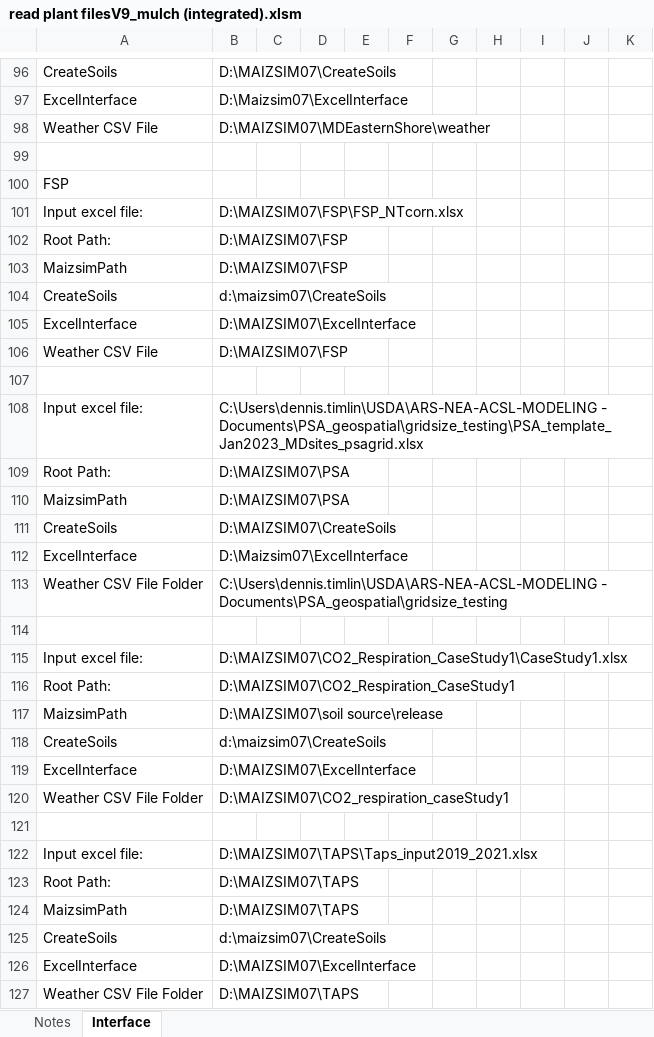
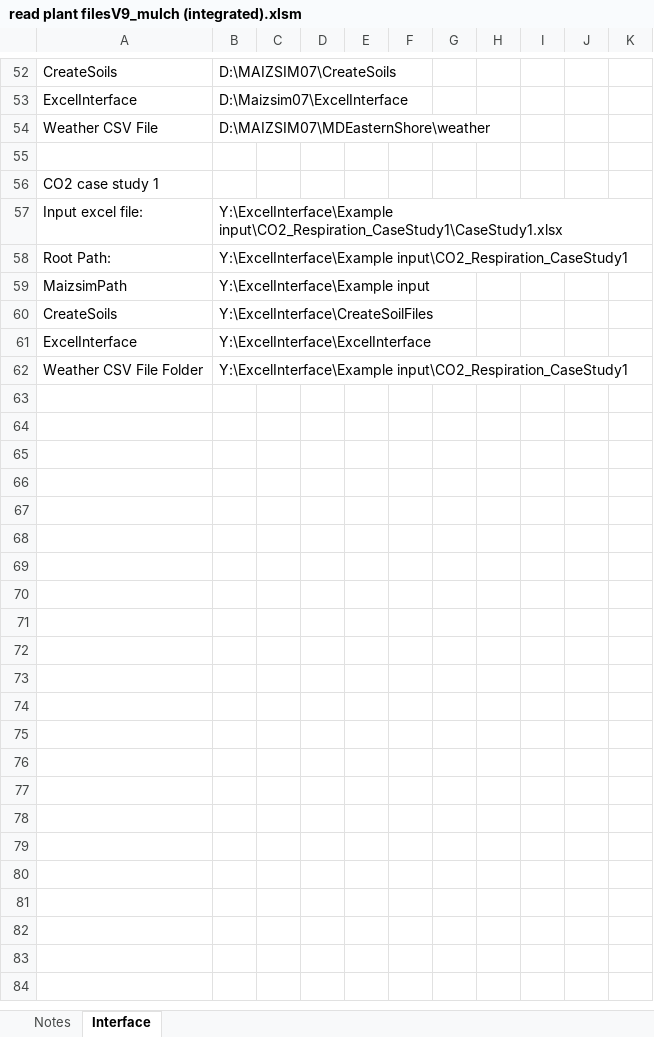
Before and after one commit to USDA-ARS-ACSL/ExcelInterface, an Excel workbook: ExcelInterface/read plant filesV9_mulch (integrated).xlsm, sheet Interface, drawn as a sheet; only a part is shown, gaps mark what is left out; values as stored, in another font and other column widths than the file's, no borders; charts and pictures not drawn; removed rows and columns are numbered as before the commit, all else as after; the diff covers the shown part only; the diff names each change by its address in the sheet, - before the commit and + after, or states it on an @@ line.

```diff
--- a/ExcelInterface/read plant filesV9_mulch (integrated).xlsm (sheet Interface)
+++ b/ExcelInterface/read plant filesV9_mulch (integrated).xlsm (sheet Interface)
-A56: FSP
+A56: CO2 case study 1
-row 101: Input excel file: | D:\MAIZSIM07\FSP\FSP_NTcorn.xlsx
-row 102: Root Path: | D:\MAIZSIM07\FSP
-row 103: MaizsimPath | D:\MAIZSIM07\FSP
-row 104: CreateSoils | d:\maizsim07\CreateSoils
-row 105: ExcelInterface | D:\MAIZSIM07\ExcelInterface
-row 106: Weather CSV File | D:\MAIZSIM07\FSP
-row 107: (empty)
-row 108: Input excel file: | C:\Users\dennis.timlin\USDA\ARS-NEA-ACSL-MODELING - Documents\PSA_geospatial\gridsize_testing\PSA_template_Jan2023_MDsites_psagrid.xlsx
-row 109: Root Path: | D:\MAIZSIM07\PSA
-row 110: MaizsimPath | D:\MAIZSIM07\PSA
-row 111: CreateSoils | D:\MAIZSIM07\CreateSoils
-row 112: ExcelInterface | D:\Maizsim07\ExcelInterface
-row 113: Weather CSV File Folder | C:\Users\dennis.timlin\USDA\ARS-NEA-ACSL-MODELING - Documents\PSA_geospatial\gridsize_testing
-row 114: (empty)
-B57: D:\MAIZSIM07\CO2_Respiration_CaseStudy1\CaseStudy1.xlsx
+B57: Y:\ExcelInterface\Example input\CO2_Respiration_CaseStudy1\CaseStudy1.xlsx
-B58: D:\MAIZSIM07\CO2_Respiration_CaseStudy1
+B58: Y:\ExcelInterface\Example input\CO2_Respiration_CaseStudy1
-B59: D:\MAIZSIM07\soil source\release
+B59: Y:\ExcelInterface\Example input
-B60: d:\maizsim07\CreateSoils
+B60: Y:\ExcelInterface\CreateSoilFiles
-B61: D:\MAIZSIM07\ExcelInterface
+B61: Y:\ExcelInterface\ExcelInterface
-B62: D:\MAIZSIM07\CO2_respiration_caseStudy1
+B62: Y:\ExcelInterface\Example input\CO2_Respiration_CaseStudy1
-row 121: (empty)
-row 122: Input excel file: | D:\MAIZSIM07\TAPS\Taps_input2019_2021.xlsx
-row 123: Root Path: | D:\MAIZSIM07\TAPS
-row 124: MaizsimPath | D:\MAIZSIM07\TAPS
-row 125: CreateSoils | d:\maizsim07\CreateSoils
-row 126: ExcelInterface | D:\MAIZSIM07\ExcelInterface
-row 127: Weather CSV File Folder | D:\MAIZSIM07\TAPS
```
Also changed, not shown: 3 added rows, 47 removed rows and 18 edited cells elsewhere in this sheet, charts or pictures, Example input/AgmipET2/AGMIPET2Sim.xlsx, Example input/CO2_Respiration_CaseStudy1/CaseStudy1.xlsx, 9 other files.
